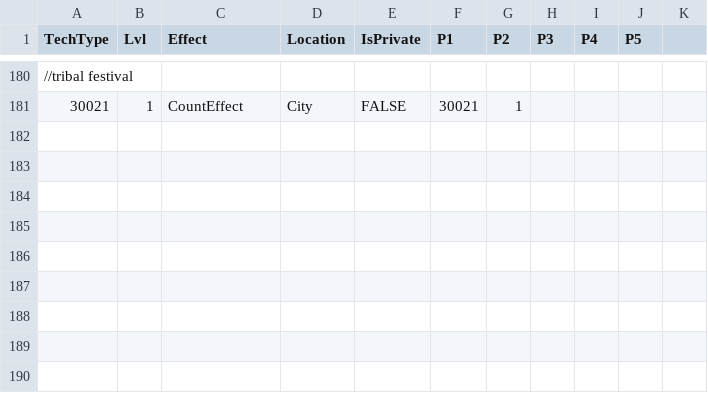
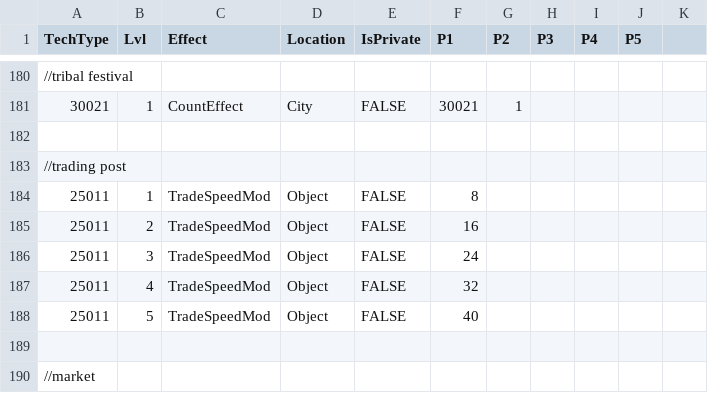
Before and after one commit to giulianob/tribalhero, a CSV file: conf/csv/technology_effects.csv, drawn as a sheet; only a part is shown, gaps mark what is left out; the diff names each change by its address in the sheet, - before the commit and + after, or states it on an @@ line.

```diff
--- a/conf/csv/technology_effects.csv
+++ b/conf/csv/technology_effects.csv
+row 182: (empty)
+row 183: //trading post
+row 184: 25011 | 1 | TradeSpeedMod | Object | FALSE | 8
+row 185: 25011 | 2 | TradeSpeedMod | Object | FALSE | 16
+row 186: 25011 | 3 | TradeSpeedMod | Object | FALSE | 24
+row 187: 25011 | 4 | TradeSpeedMod | Object | FALSE | 32
+row 188: 25011 | 5 | TradeSpeedMod | Object | FALSE | 40
+row 189: (empty)
+row 190: //market
```
Also changed, not shown: conf/csv/action.csv, conf/csv/lang.structures.csv, 5 other files.
